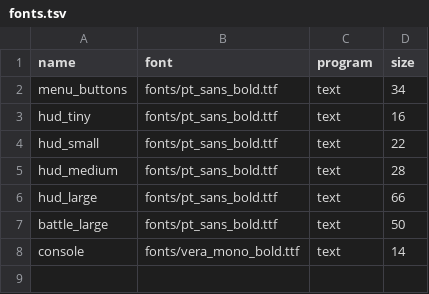
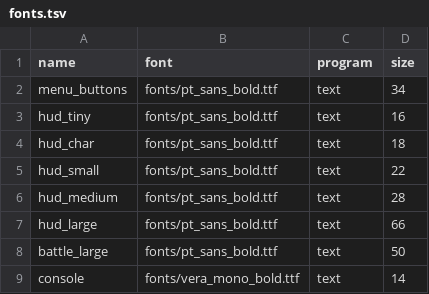
Before and after one commit to jazztickets/choria, a TSV file: working/tables/fonts.tsv, drawn as a sheet.

```diff
--- a/working/tables/fonts.tsv
+++ b/working/tables/fonts.tsv
@@ -3,2 +3,3 @@ menu_buttons	fonts/pt_sans_bold.ttf	text	34
 hud_tiny	fonts/pt_sans_bold.ttf	text	16
+hud_char	fonts/pt_sans_bold.ttf	text	18
 hud_small	fonts/pt_sans_bold.ttf	text	22
```
Also changed, not shown: 17 other files.
